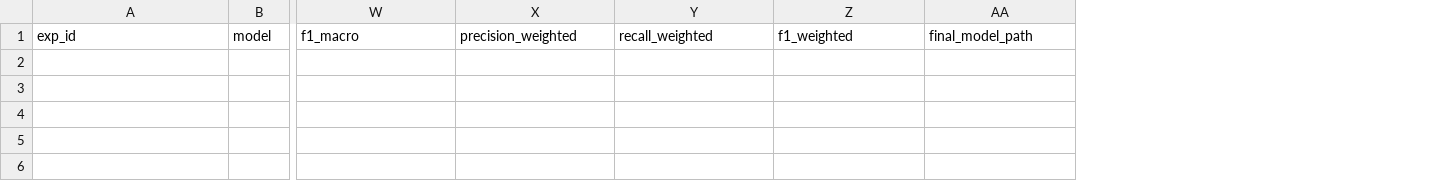
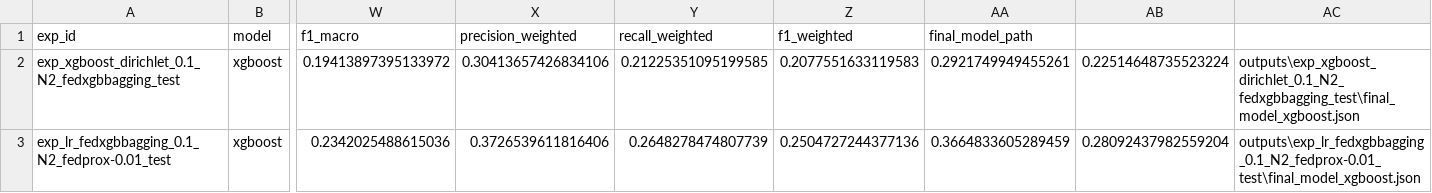
Before and after one commit to LAHUHULA/detai-1-2026, a CSV file: outputs/results_summary.csv, drawn as a sheet; only a part is shown, gaps mark what is left out; rows hold the shown columns only; the diff names each change by its address in the sheet, - before the commit and + after, or states it on an @@ line.

```diff
--- a/outputs/results_summary.csv
+++ b/outputs/results_summary.csv
+column AB, empty
+column AC, empty
+row 2: exp_xgboost_dirichlet_0.1_N2_fedxgbbagging_test | xgboost | 0.19413897395133972 | 0.30413657426834106 | 0.21225351095199585 | 0.2077551633119583 | 0.2921749949455261 | 0.22514648735523224 | outputs\exp_xgboost_dirichlet_0.1_N2_fedxgbbagging_test\final_model_xgboost.json
+row 3: exp_lr_fedxgbbagging_0.1_N2_fedprox-0.01_test | xgboost | 0.2342025488615036 | 0.3726539611816406 | 0.2648278474807739 | 0.2504727244377136 | 0.3664833605289459 | 0.28092437982559204 | outputs\exp_lr_fedxgbbagging_0.1_N2_fedprox-0.01_test\final_model_xgboost.json
```
Also changed, not shown: 6 other files.
